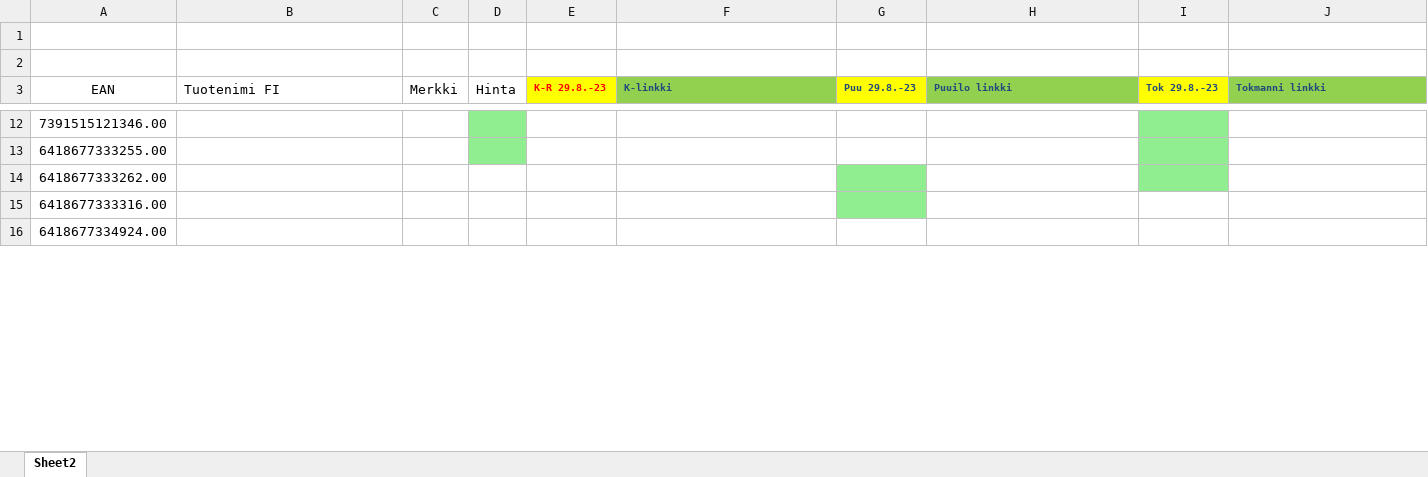
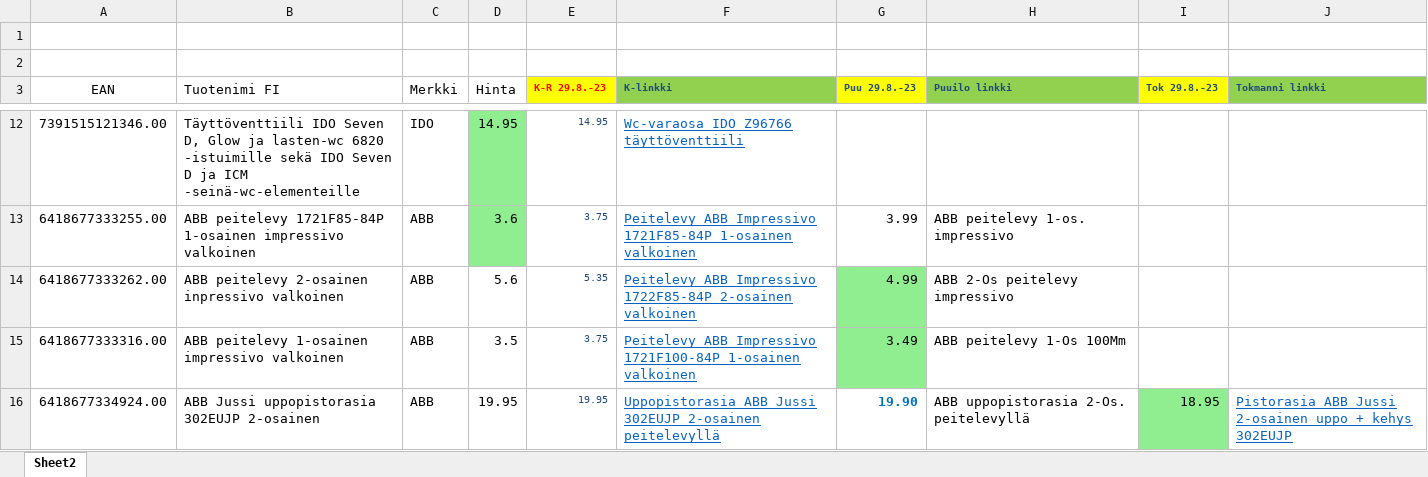
Before and after one commit to KaroliinaAaltonen/SOK, an Excel workbook: kilpailijahintoja.xlsx, sheet Sheet2, drawn as a sheet; only a part is shown, gaps mark what is left out; values as stored, in another font and other column widths than the file's, no borders; the diff covers the shown part only; the diff names each change by its address in the sheet, - before the commit and + after, or states it on an @@ line.

```diff
--- a/kilpailijahintoja.xlsx (sheet Sheet2)
+++ b/kilpailijahintoja.xlsx (sheet Sheet2)
-B12 (Tuotenimi FI): (empty)
+B12 (Tuotenimi FI): Täyttöventtiili IDO Seven D, Glow ja lasten-wc 6820 -istuimille sekä IDO Seven D ja ICM -seinä-wc-elementeille
-C12 (Merkki): (empty)
+C12 (Merkki): IDO
-D12 (Hinta): (empty)
+D12 (Hinta): 14.95
-E12 (K-R 29.8.-23): (empty)
+E12 (K-R 29.8.-23): 14.95
-F12 (K-linkki): (empty)
+F12 (K-linkki): Wc-varaosa IDO Z96766 täyttöventtiili
-I12:I14 fill: #90EE90
+I12:I14 fill: none
-B13 (Tuotenimi FI): (empty)
+B13 (Tuotenimi FI): ABB peitelevy 1721F85-84P 1-osainen impressivo valkoinen
-C13:C16 (Merkki): (empty)
+C13:C16 (Merkki): ABB
-D13 (Hinta): (empty)
+D13 (Hinta): 3.6
-E13 (K-R 29.8.-23): (empty)
+E13 (K-R 29.8.-23): 3.75
-F13 (K-linkki): (empty)
+F13 (K-linkki): Peitelevy ABB Impressivo 1721F85-84P 1-osainen valkoinen
-G13 (Puu 29.8.-23): (empty)
+G13 (Puu 29.8.-23): 3.99
-H13 (Puuilo linkki): (empty)
+H13 (Puuilo linkki): ABB peitelevy 1-os. impressivo
-B14 (Tuotenimi FI): (empty)
+B14 (Tuotenimi FI): ABB peitelevy 2-osainen inpressivo valkoinen
-D14 (Hinta): (empty)
+D14 (Hinta): 5.6
-E14 (K-R 29.8.-23): (empty)
+E14 (K-R 29.8.-23): 5.35
-F14 (K-linkki): (empty)
+F14 (K-linkki): Peitelevy ABB Impressivo 1722F85-84P 2-osainen valkoinen
-G14 (Puu 29.8.-23): (empty)
+G14 (Puu 29.8.-23): 4.99
-H14 (Puuilo linkki): (empty)
+H14 (Puuilo linkki): ABB 2-Os peitelevy impressivo
-B15 (Tuotenimi FI): (empty)
+B15 (Tuotenimi FI): ABB peitelevy 1-osainen impressivo valkoinen
-D15 (Hinta): (empty)
+D15 (Hinta): 3.5
-E15 (K-R 29.8.-23): (empty)
+E15 (K-R 29.8.-23): 3.75
-F15 (K-linkki): (empty)
+F15 (K-linkki): Peitelevy ABB Impressivo 1721F100-84P 1-osainen valkoinen
-G15 (Puu 29.8.-23): (empty)
+G15 (Puu 29.8.-23): 3.49
-H15 (Puuilo linkki): (empty)
+H15 (Puuilo linkki): ABB peitelevy 1-Os 100Mm
-B16 (Tuotenimi FI): (empty)
+B16 (Tuotenimi FI): ABB Jussi uppopistorasia 302EUJP 2-osainen
-D16 (Hinta): (empty)
+D16 (Hinta): 19.95
-E16 (K-R 29.8.-23): (empty)
+E16 (K-R 29.8.-23): 19.95
-F16 (K-linkki): (empty)
+F16 (K-linkki): Uppopistorasia ABB Jussi 302EUJP 2-osainen peitelevyllä
-G16 (Puu 29.8.-23): (empty)
+G16 (Puu 29.8.-23): 19.90
-H16 (Puuilo linkki): (empty)
+H16 (Puuilo linkki): ABB uppopistorasia 2-Os. peitelevyllä
-I16 (Tok 29.8.-23): (empty)
+I16 (Tok 29.8.-23): 18.95
-I16 fill: none
+I16 fill: #90EE90
-J16 (Tokmanni linkki): (empty)
+J16 (Tokmanni linkki): Pistorasia ABB Jussi 2-osainen uppo + kehys 302EUJP
```
Also changed, not shown: 40 edited cells and cell formats elsewhere in this sheet, 4 other files.
